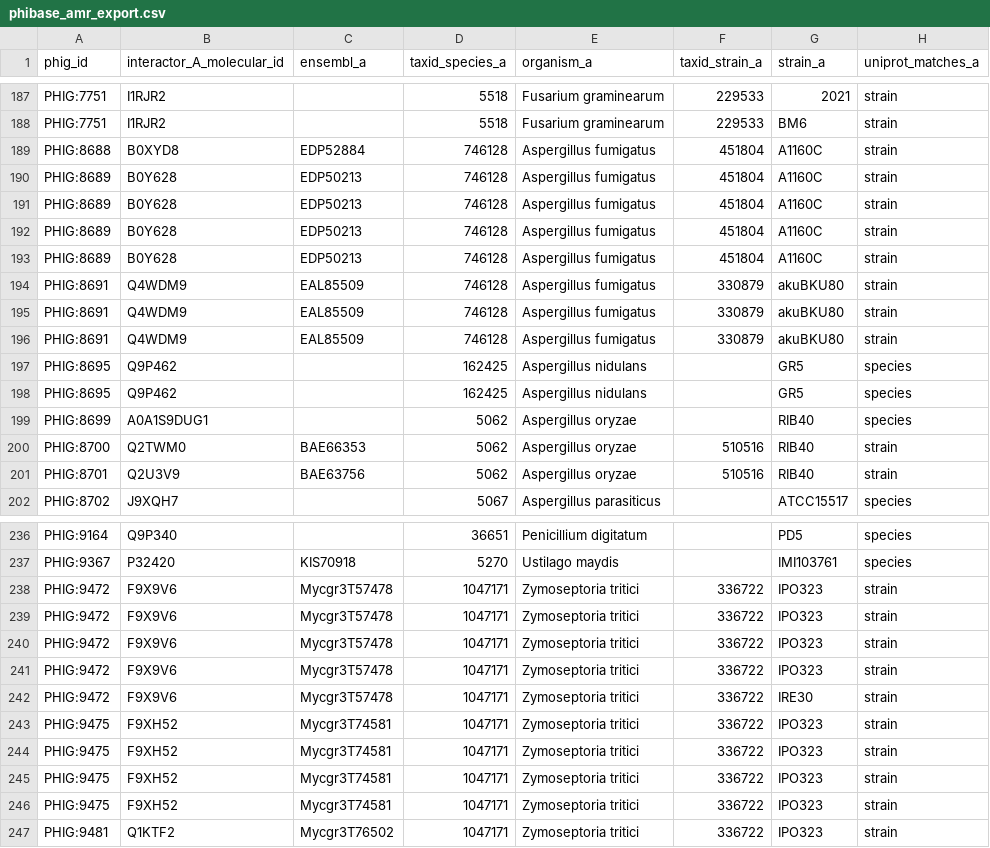
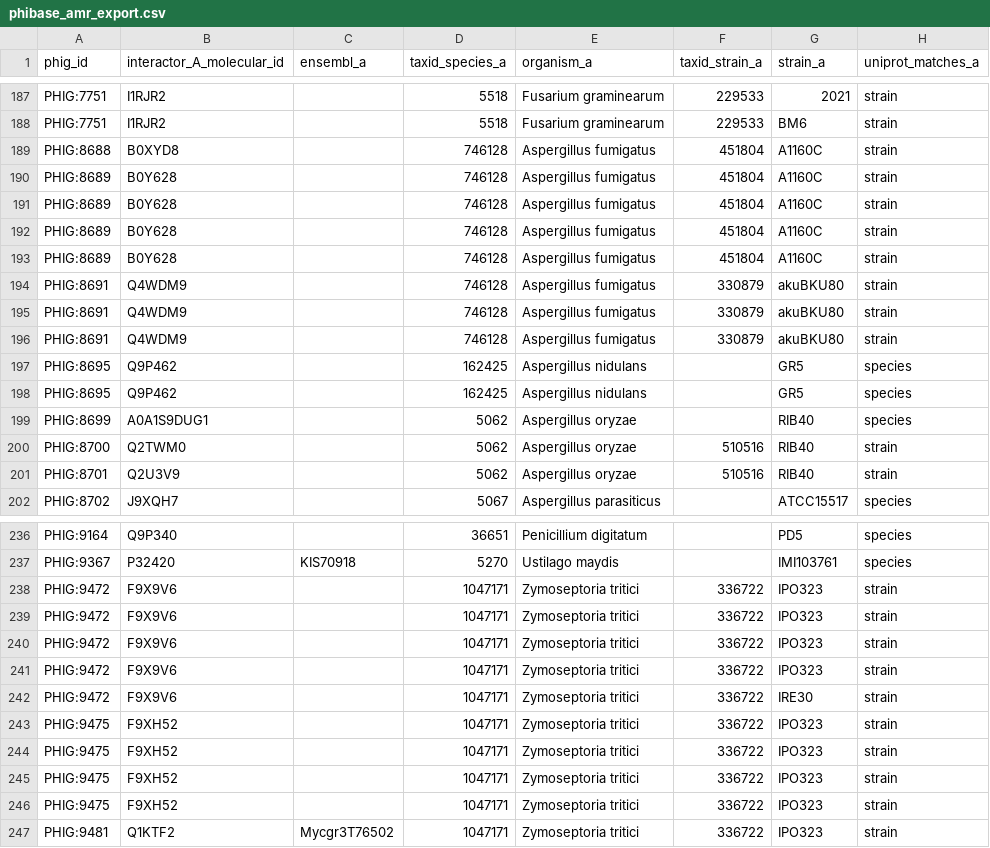
Before and after one commit to PHI-base/data, a CSV file: ensembl/phibase_amr_export.csv, drawn as a sheet; only a part is shown, gaps mark what is left out; the diff covers the shown part only; the diff names each change by its address in the sheet, - before the commit and + after, or states it on an @@ line.

Commit message:
Update Ensembl export files
Updated to PHI-base version 5.2

```diff
--- a/ensembl/phibase_amr_export.csv
+++ b/ensembl/phibase_amr_export.csv
-C189 (ensembl_a): EDP52884
+C189 (ensembl_a): (empty)
-C190:C193 (ensembl_a): EDP50213
+C190:C193 (ensembl_a): (empty)
-C194:C196 (ensembl_a): EAL85509
+C194:C196 (ensembl_a): (empty)
-C200 (ensembl_a): BAE66353
+C200 (ensembl_a): (empty)
-C201 (ensembl_a): BAE63756
+C201 (ensembl_a): (empty)
-C238:C242 (ensembl_a): Mycgr3T57478
+C238:C242 (ensembl_a): (empty)
-C243:C246 (ensembl_a): Mycgr3T74581
+C243:C246 (ensembl_a): (empty)
```
Also changed, not shown: 64 edited cells elsewhere in this file, 2 other files.
